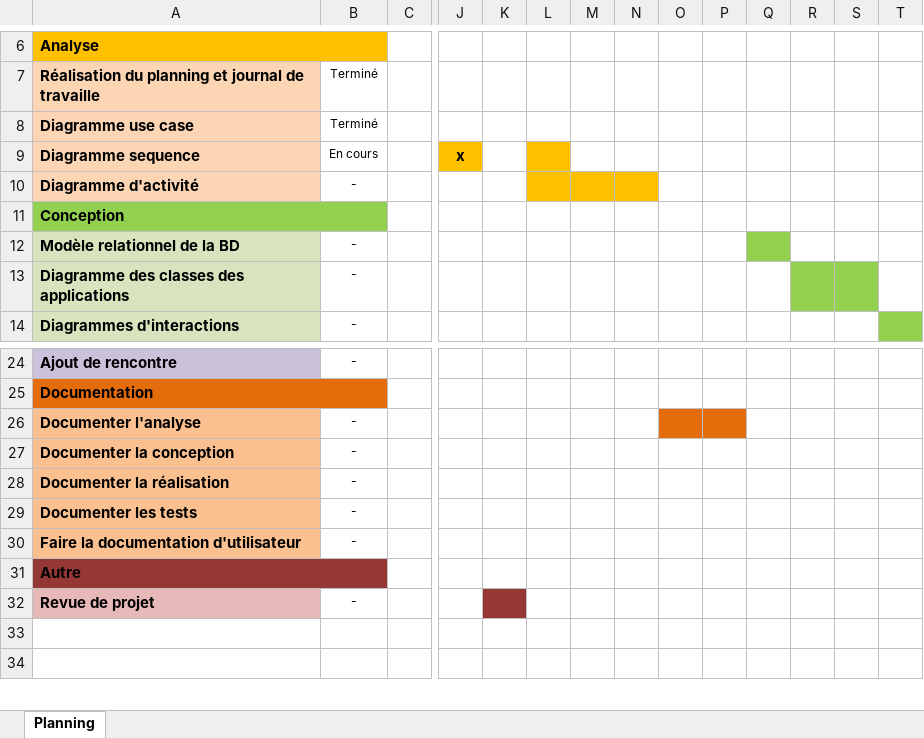
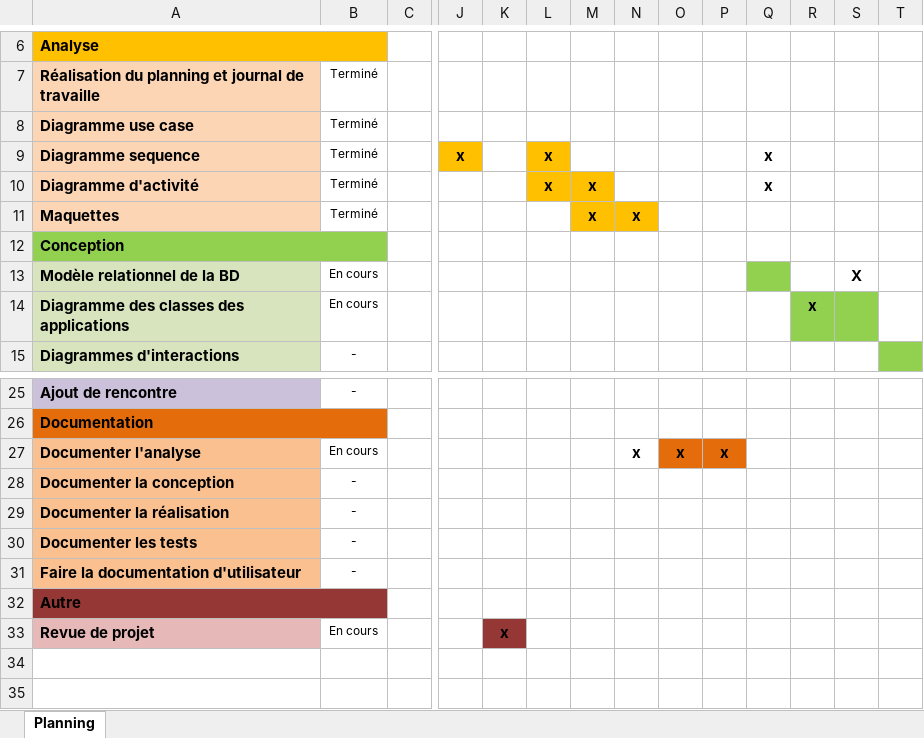
Before and after one commit to PascheK/futnetsinglemaster, an Excel workbook: 00 - Documents/2_PASCHE_Planning_2023.xlsx, sheet Planning, drawn as a sheet; only a part is shown, gaps mark what is left out; values as stored, in another font and other column widths than the file's, no borders; charts and pictures and conditional formats not drawn; addresses are those after the commit; rows hold the shown columns only; the diff names each change by its address in the sheet, - before the commit and + after, or states it on an @@ line.

```diff
--- a/00 - Documents/2_PASCHE_Planning_2023.xlsx (sheet Planning)
+++ b/00 - Documents/2_PASCHE_Planning_2023.xlsx (sheet Planning)
-B9: En cours
+B9: Terminé
-L9:L10: (empty)
+L9:L10: x
-Q9:Q10: (empty)
+Q9:Q10: x
-B10: -
+B10: Terminé
-M10: (empty)
+M10: x
-N10 fill: #FFC000
+N10 fill: none
+row 11: Maquettes | Terminé |  |  |  |  | x | x
-B13:B14: -
+B13:B14: En cours
-S13: (empty)
+S13: X
-R14: (empty)
+R14: x
-B27: -
+B27: En cours
-N27: (empty)
+N27: x
-O27: (empty)
+O27: x
-P27: (empty)
+P27: x
-B33: -
+B33: En cours
-K33: (empty)
+K33: x
```
Also changed, not shown: charts or pictures, 00 - Documents/3_PASCHE_Journal_2023.xlsx, 5 other files.
